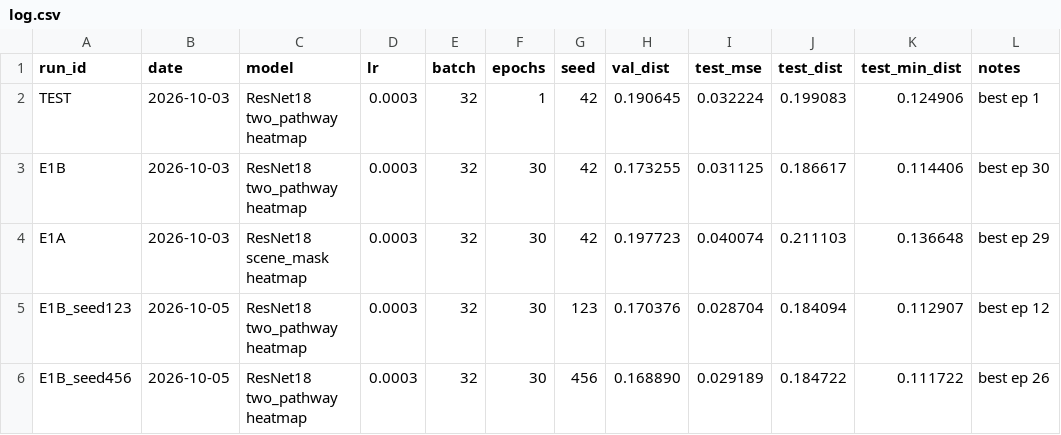
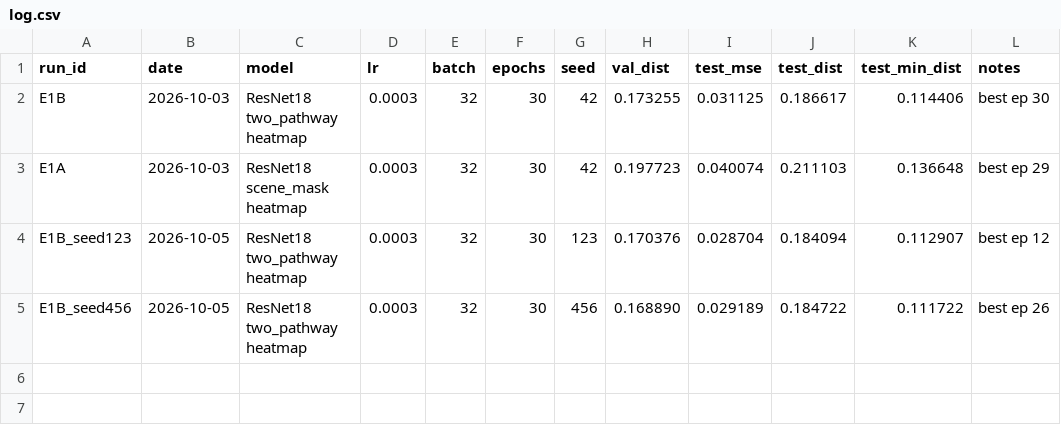
Before and after one commit to meetcodesX/GazeSense, a CSV file: experiments/log.csv, drawn as a sheet.

Commit message:
docs: finalize gaze experiment results

```diff
--- a/experiments/log.csv
+++ b/experiments/log.csv
@@ -1,3 +1,2 @@
 run_id,date,model,lr,batch,epochs,seed,val_dist,test_mse,test_dist,test_min_dist,notes
-TEST,2026-10-03,ResNet18 two_pathway heatmap,0.0003,32,1,42,0.190645,0.032224,0.199083,0.124906,best ep 1
 E1B,2026-10-03,ResNet18 two_pathway heatmap,0.0003,32,30,42,0.173255,0.031125,0.186617,0.114406,best ep 30
```
Also changed, not shown: 1 other file.
